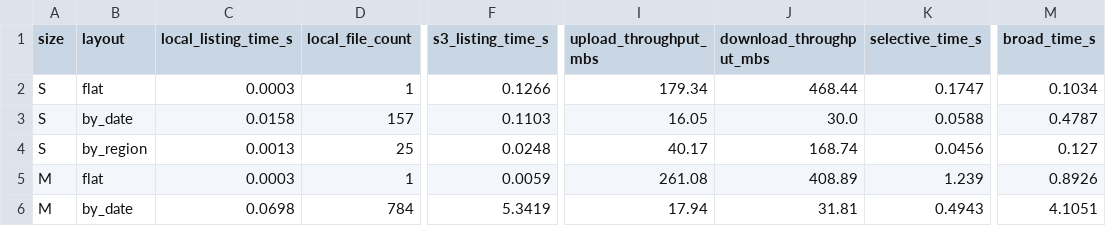
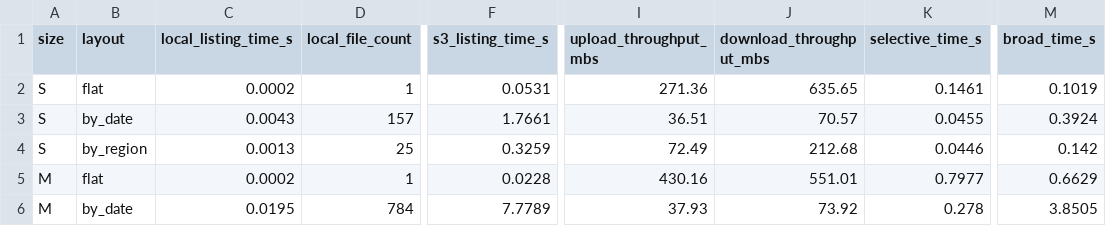
Before and after one commit to Benmad26/CCBD_Project_Variant_2, a CSV file: Results/results.csv, drawn as a sheet; only a part is shown, gaps mark what is left out; the diff covers the shown part only; the diff names each change by its address in the sheet, - before the commit and + after, or states it on an @@ line.

Commit message:
Add files via upload

```diff
--- a/Results/results.csv
+++ b/Results/results.csv
-C2 (local_listing_time_s): 0.0003
+C2 (local_listing_time_s): 0.0002
-F2 (s3_listing_time_s): 0.1266
+F2 (s3_listing_time_s): 0.0531
-I2 (upload_throughput_mbs): 179.34
+I2 (upload_throughput_mbs): 271.36
-J2 (download_throughput_mbs): 468.44
+J2 (download_throughput_mbs): 635.65
-K2 (selective_time_s): 0.1747
+K2 (selective_time_s): 0.1461
-M2 (broad_time_s): 0.1034
+M2 (broad_time_s): 0.1019
-C3 (local_listing_time_s): 0.0158
+C3 (local_listing_time_s): 0.0043
-F3 (s3_listing_time_s): 0.1103
+F3 (s3_listing_time_s): 1.7661
-I3 (upload_throughput_mbs): 16.05
+I3 (upload_throughput_mbs): 36.51
-J3 (download_throughput_mbs): 30.0
+J3 (download_throughput_mbs): 70.57
-K3 (selective_time_s): 0.0588
+K3 (selective_time_s): 0.0455
-M3 (broad_time_s): 0.4787
+M3 (broad_time_s): 0.3924
-F4 (s3_listing_time_s): 0.0248
+F4 (s3_listing_time_s): 0.3259
-I4 (upload_throughput_mbs): 40.17
+I4 (upload_throughput_mbs): 72.49
-J4 (download_throughput_mbs): 168.74
+J4 (download_throughput_mbs): 212.68
-K4 (selective_time_s): 0.0456
+K4 (selective_time_s): 0.0446
-M4 (broad_time_s): 0.127
+M4 (broad_time_s): 0.142
-C5 (local_listing_time_s): 0.0003
+C5 (local_listing_time_s): 0.0002
-F5 (s3_listing_time_s): 0.0059
+F5 (s3_listing_time_s): 0.0228
-I5 (upload_throughput_mbs): 261.08
+I5 (upload_throughput_mbs): 430.16
-J5 (download_throughput_mbs): 408.89
+J5 (download_throughput_mbs): 551.01
-K5 (selective_time_s): 1.239
+K5 (selective_time_s): 0.7977
-M5 (broad_time_s): 0.8926
+M5 (broad_time_s): 0.6629
-C6 (local_listing_time_s): 0.0698
+C6 (local_listing_time_s): 0.0195
-F6 (s3_listing_time_s): 5.3419
+F6 (s3_listing_time_s): 7.7789
-I6 (upload_throughput_mbs): 17.94
+I6 (upload_throughput_mbs): 37.93
-J6 (download_throughput_mbs): 31.81
+J6 (download_throughput_mbs): 73.92
-K6 (selective_time_s): 0.4943
+K6 (selective_time_s): 0.278
-M6 (broad_time_s): 4.1051
+M6 (broad_time_s): 3.8505
```
Also changed, not shown: 24 edited cells elsewhere in this file.
